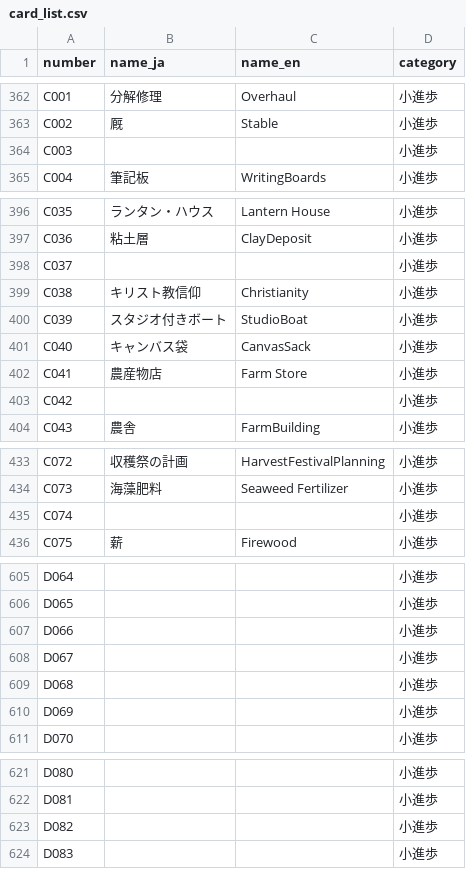
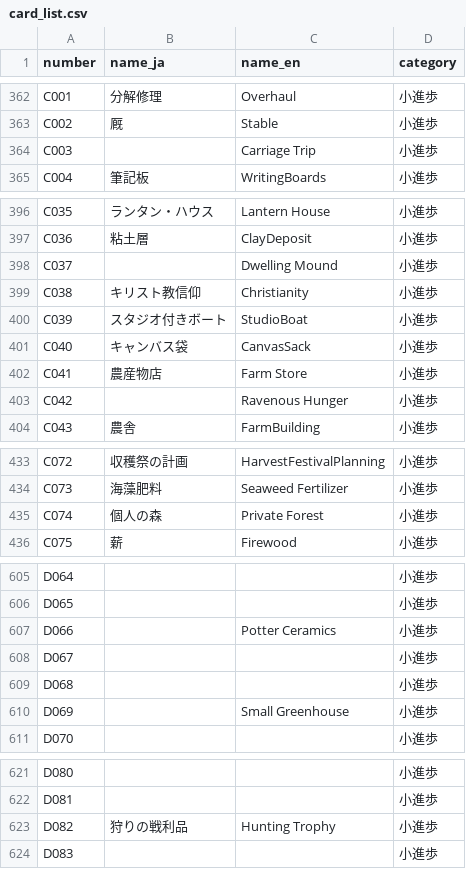
Before and after one commit to hellomartha/agri-stats, a CSV file: db/card_list.csv, drawn as a sheet; only a part is shown, gaps mark what is left out; the diff covers the shown part only.

```diff
--- a/db/card_list.csv
+++ b/db/card_list.csv
@@ -363,3 +363,3 @@ C001,分解修理,Overhaul,小進歩
 C002,厩,Stable,小進歩
-C003,,,小進歩
+C003,,Carriage Trip,小進歩
 C004,筆記板,WritingBoards,小進歩
@@ -397,3 +397,3 @@ C035,ランタン・ハウス,Lantern House,小進歩
 C036,粘土層,ClayDeposit,小進歩
-C037,,,小進歩
+C037,,Dwelling Mound,小進歩
 C038,キリスト教信仰,Christianity,小進歩
@@ -402,3 +402,3 @@ C040,キャンバス袋,CanvasSack,小進歩
 C041,農産物店,Farm Store,小進歩
-C042,,,小進歩
+C042,,Ravenous Hunger,小進歩
 C043,農舎,FarmBuilding,小進歩
@@ -434,3 +434,3 @@ C072,収穫祭の計画,HarvestFestivalPlanning,小進歩
 C073,海藻肥料,Seaweed Fertilizer,小進歩
-C074,,,小進歩
+C074,個人の森,Private Forest,小進歩
 C075,薪,Firewood,小進歩
@@ -606,6 +606,6 @@ D064,,,小進歩
 D065,,,小進歩
-D066,,,小進歩
+D066,,Potter Ceramics,小進歩
 D067,,,小進歩
 D068,,,小進歩
-D069,,,小進歩
+D069,,Small Greenhouse,小進歩
 D070,,,小進歩
@@ -622,3 +622,3 @@ D080,,,小進歩
 D081,,,小進歩
-D082,,,小進歩
+D082,狩りの戦利品,Hunting Trophy,小進歩
 D083,,,小進歩
```
Also changed, not shown: 24 edited cells elsewhere in this file, 1 other file.
